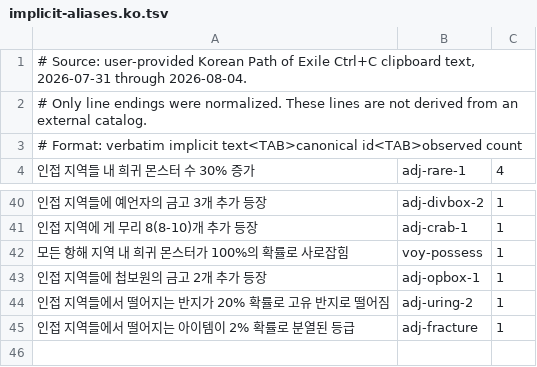
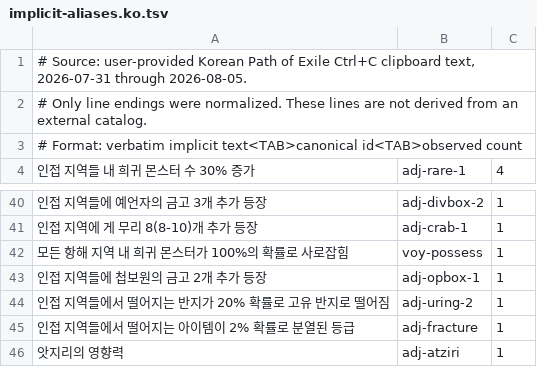
Before and after one commit to Alkwer/one-more-map.github.io, a TSV file: src/logic/__fixtures__/implicit-aliases.ko.tsv, drawn as a sheet; only a part is shown, gaps mark what is left out.

Commit message:
Expand Korean Atziri and currency-border evidence (#24)
* Add Korean alias for Atziri's Influence

* Add Korean Divine and Regret border evidence

* Add Korean currency border evidence

---------

Co-authored-by: jinyounghub <275372715+jinyounghub@users.noreply.github.com>

```diff
--- a/src/logic/__fixtures__/implicit-aliases.ko.tsv
+++ b/src/logic/__fixtures__/implicit-aliases.ko.tsv
@@ -1,2 +1,2 @@
-# Source: user-provided Korean Path of Exile Ctrl+C clipboard text, 2026-07-31 through 2026-08-04.
+# Source: user-provided Korean Path of Exile Ctrl+C clipboard text, 2026-07-31 through 2026-08-05.
 # Only line endings were normalized. These lines are not derived from an external catalog.
@@ -45 +45,2 @@
 인접 지역들에서 떨어지는 아이템이 2% 확률로 분열된 등급	adj-fracture	1
+앗지리의 영향력	adj-atziri	1
```
Also changed, not shown: 4 other files.
